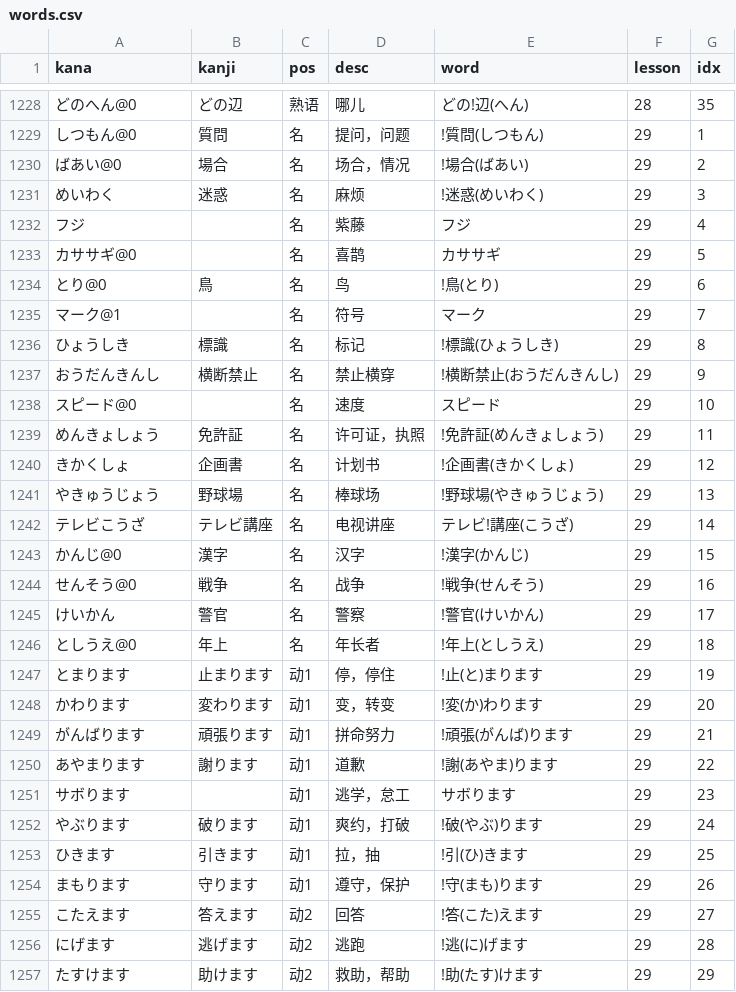
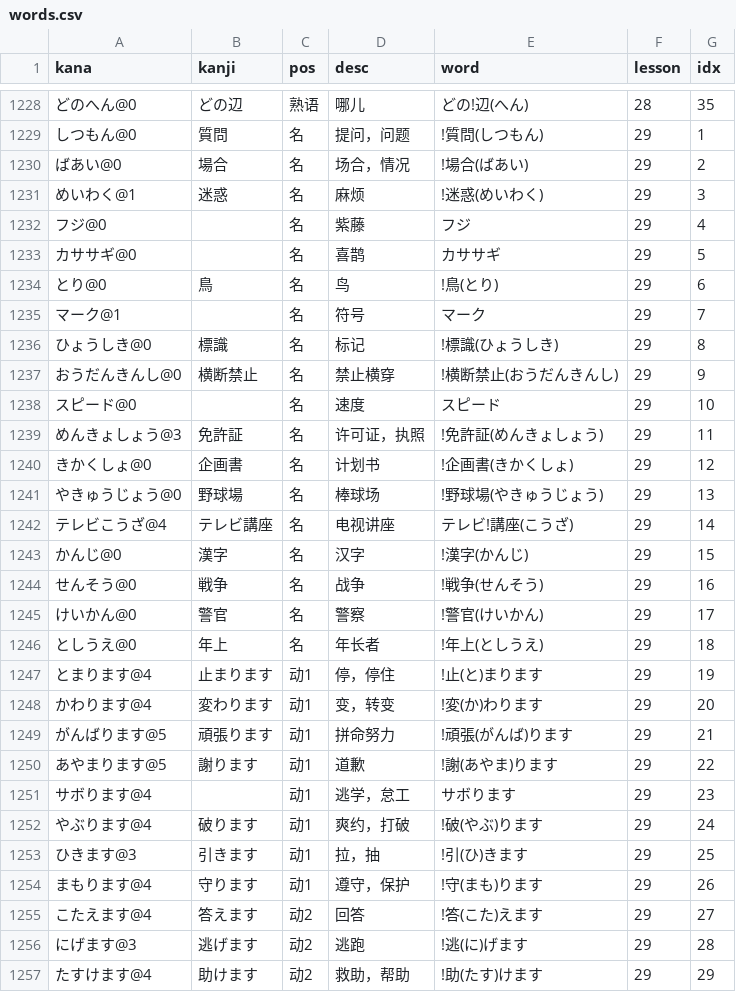
Before and after one commit to wizicer/LearnJapan, a CSV file: _data/words.csv, drawn as a sheet; only a part is shown, gaps mark what is left out; the diff covers the shown part only.

```diff
--- a/_data/words.csv
+++ b/_data/words.csv
@@ -1230,4 +1230,4 @@ kana,kanji,pos,desc,word,lesson,idx
 ばあい@0             , 場合           , 名     , 场合，情况           , !場合(ばあい)                     , 29 , 2
-めいわく             , 迷惑           , 名     , 麻烦                 , !迷惑(めいわく)                   , 29 , 3
-フジ                 ,                , 名     , 紫藤                 , フジ                              , 29 , 4
+めいわく@1           , 迷惑           , 名     , 麻烦                 , !迷惑(めいわく)                   , 29 , 3
+フジ@0               ,                , 名     , 紫藤                 , フジ                              , 29 , 4
 カササギ@0           ,                , 名     , 喜鹊                 , カササギ                          , 29 , 5
@@ -1235,23 +1235,23 @@ kana,kanji,pos,desc,word,lesson,idx
 マーク@1             ,                , 名     , 符号                 , マーク                            , 29 , 7
-ひょうしき           , 標識           , 名     , 标记                 , !標識(ひょうしき)                 , 29 , 8
-おうだんきんし       , 横断禁止       , 名     , 禁止横穿             , !横断禁止(おうだんきんし)         , 29 , 9
+ひょうしき@0         , 標識           , 名     , 标记                 , !標識(ひょうしき)                 , 29 , 8
+おうだんきんし@0     , 横断禁止       , 名     , 禁止横穿             , !横断禁止(おうだんきんし)         , 29 , 9
 スピード@0           ,                , 名     , 速度                 , スピード                          , 29 , 10
-めんきょしょう       , 免許証         , 名     , 许可证，执照         , !免許証(めんきょしょう)           , 29 , 11
-きかくしょ           , 企画書         , 名     , 计划书               , !企画書(きかくしょ)               , 29 , 12
-やきゅうじょう       , 野球場         , 名     , 棒球场               , !野球場(やきゅうじょう)           , 29 , 13
-テレビこうざ         , テレビ講座     , 名     , 电视讲座             , テレビ!講座(こうざ)               , 29 , 14
+めんきょしょう@3     , 免許証         , 名     , 许可证，执照         , !免許証(めんきょしょう)           , 29 , 11
+きかくしょ@0         , 企画書         , 名     , 计划书               , !企画書(きかくしょ)               , 29 , 12
+やきゅうじょう@0     , 野球場         , 名     , 棒球场               , !野球場(やきゅうじょう)           , 29 , 13
+テレビこうざ@4       , テレビ講座     , 名     , 电视讲座             , テレビ!講座(こうざ)               , 29 , 14
 かんじ@0             , 漢字           , 名     , 汉字                 , !漢字(かんじ)                     , 29 , 15
 せんそう@0           , 戦争           , 名     , 战争                 , !戦争(せんそう)                   , 29 , 16
-けいかん             , 警官           , 名     , 警察                 , !警官(けいかん)                   , 29 , 17
+けいかん@0           , 警官           , 名     , 警察                 , !警官(けいかん)                   , 29 , 17
 としうえ@0           , 年上           , 名     , 年长者               , !年上(としうえ)                   , 29 , 18
-とまります           , 止まります     , 动1    , 停，停住             , !止(と)まります                   , 29 , 19
-かわります           , 変わります     , 动1    , 变，转变             , !変(か)わります                   , 29 , 20
-がんばります         , 頑張ります     , 动1    , 拼命努力             , !頑張(がんば)ります               , 29 , 21
-あやまります         , 謝ります       , 动1    , 道歉                 , !謝(あやま)ります                 , 29 , 22
-サボります           ,                , 动1    , 逃学，怠工           , サボります                        , 29 , 23
-やぶります           , 破ります       , 动1    , 爽约，打破           , !破(やぶ)ります                   , 29 , 24
-ひきます             , 引きます       , 动1    , 拉，抽               , !引(ひ)きます                     , 29 , 25
-まもります           , 守ります       , 动1    , 遵守，保护           , !守(まも)ります                   , 29 , 26
-こたえます           , 答えます       , 动2    , 回答                 , !答(こた)えます                   , 29 , 27
-にげます             , 逃げます       , 动2    , 逃跑                 , !逃(に)げます                     , 29 , 28
-たすけます           , 助けます       , 动2    , 救助，帮助           , !助(たす)けます                   , 29 , 29
+とまります@4         , 止まります     , 动1    , 停，停住             , !止(と)まります                   , 29 , 19
+かわります@4         , 変わります     , 动1    , 变，转变             , !変(か)わります                   , 29 , 20
+がんばります@5       , 頑張ります     , 动1    , 拼命努力             , !頑張(がんば)ります               , 29 , 21
+あやまります@5       , 謝ります       , 动1    , 道歉                 , !謝(あやま)ります                 , 29 , 22
+サボります@4         ,                , 动1    , 逃学，怠工           , サボります                        , 29 , 23
+やぶります@4         , 破ります       , 动1    , 爽约，打破           , !破(やぶ)ります                   , 29 , 24
+ひきます@3           , 引きます       , 动1    , 拉，抽               , !引(ひ)きます                     , 29 , 25
+まもります@4         , 守ります       , 动1    , 遵守，保护           , !守(まも)ります                   , 29 , 26
+こたえます@4         , 答えます       , 动2    , 回答                 , !答(こた)えます                   , 29 , 27
+にげます@3           , 逃げます       , 动2    , 逃跑                 , !逃(に)げます                     , 29 , 28
+たすけます@4         , 助けます       , 动2    , 救助，帮助           , !助(たす)けます                   , 29 , 29
```
Also changed, not shown: 12 edited cells elsewhere in this file, _data/grammar.csv, 1 other file.
